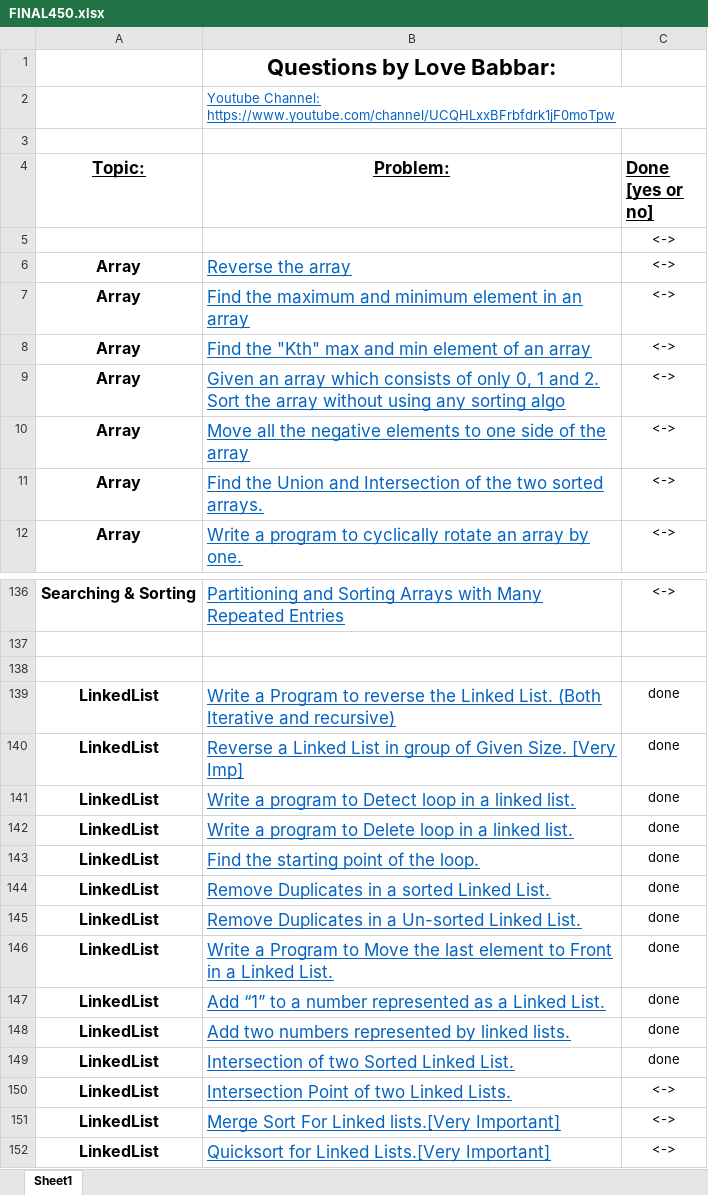
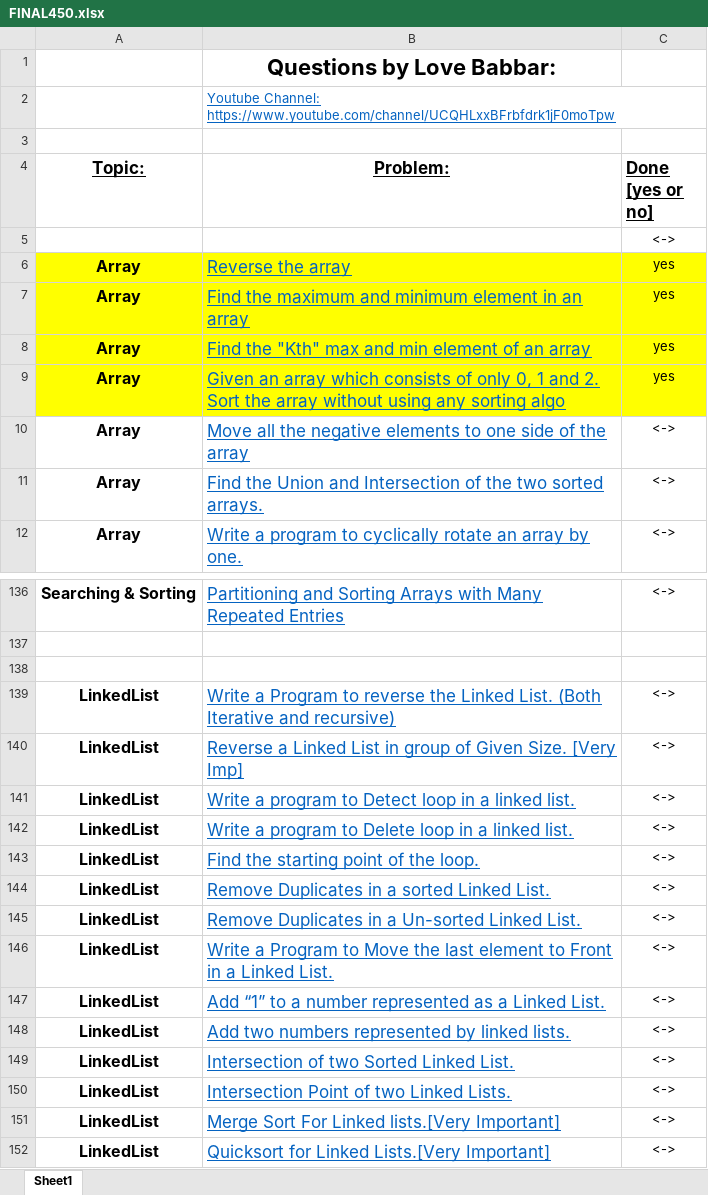
Before and after one commit to yashheda5/DSA-450-Questions, an Excel workbook: FINAL450.xlsx, sheet Sheet1, drawn as a sheet; only a part is shown, gaps mark what is left out; values as stored, in another font and other column widths than the file's, no borders; the diff names each change by its address in the sheet, - before the commit and + after, or states it on an @@ line.

```diff
--- a/FINAL450.xlsx (sheet Sheet1)
+++ b/FINAL450.xlsx (sheet Sheet1)
-A6:C9 fill: none
+A6:C9 fill: #FFFF00
-C6:C9 (Done [yes or no]): <->
+C6:C9 (Done [yes or no]): yes
-C139:C149 (Done [yes or no]): done
+C139:C149 (Done [yes or no]): <->
```
Also changed, not shown: 22 other files.
